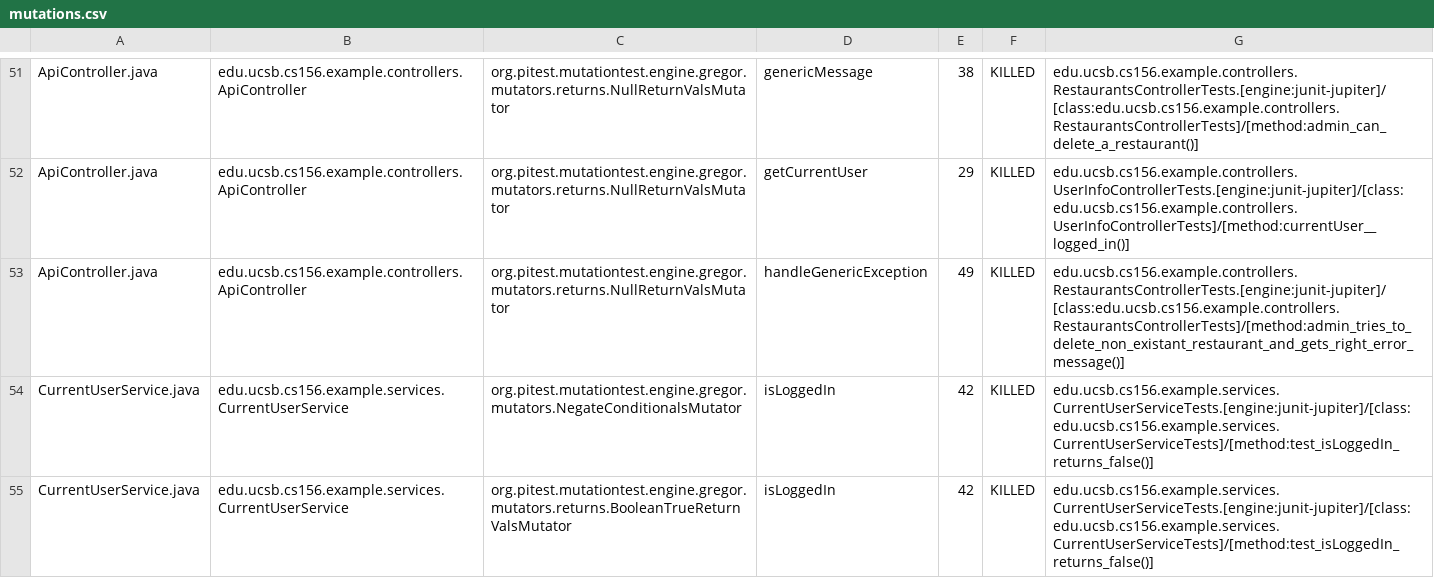
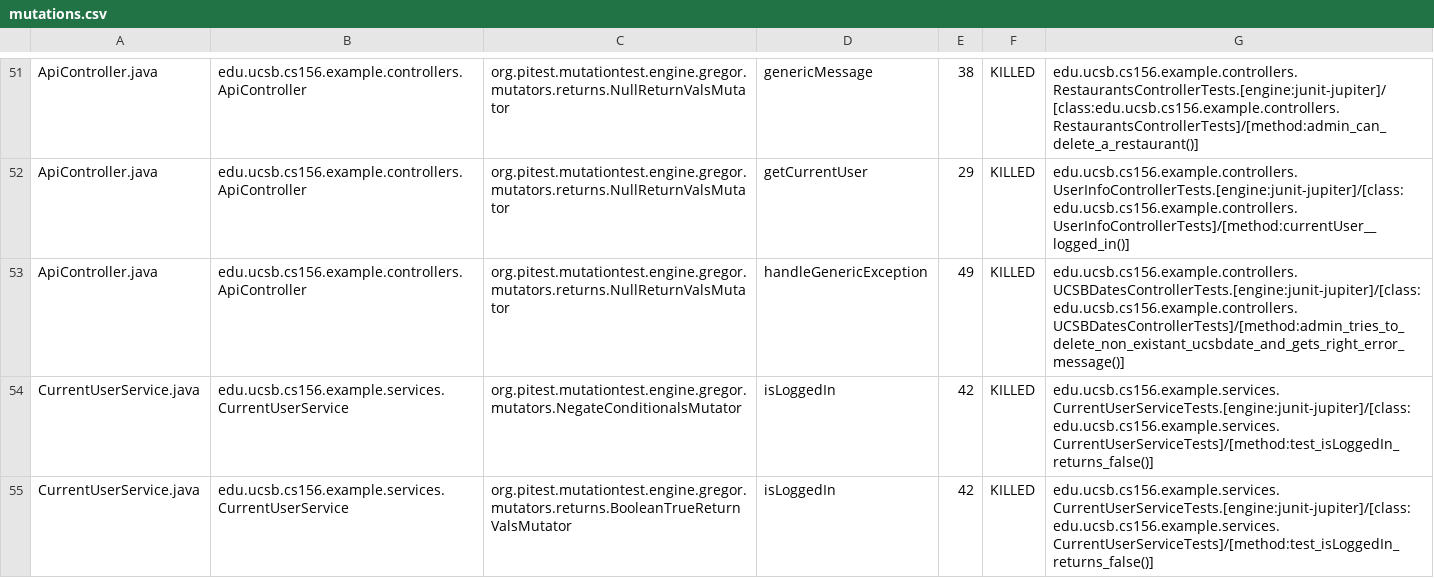
Before and after one commit to ucsb-cs156-s24/team03-s24-4pm-3, a CSV file: pitest/mutations.csv, drawn as a sheet; only a part is shown, gaps mark what is left out.

Commit message:
Deploying to gh-pages from @ ucsb-cs156-s24/team03-s24-4pm-3@9e55d3db86ccbe96ddc26bbdd63fadf821309ff9 🚀

```diff
--- a/pitest/mutations.csv
+++ b/pitest/mutations.csv
@@ -52,3 +52,3 @@ ApiController.java,edu.ucsb.cs156.example.controllers.ApiController,org.pitest.m
 ApiController.java,edu.ucsb.cs156.example.controllers.ApiController,org.pitest.mutationtest.engine.gregor.mutators.returns.NullReturnValsMutator,getCurrentUser,29,KILLED,edu.ucsb.cs156.example.controllers.UserInfoControllerTests.[engine:junit-jupiter]/[class:edu.ucsb.cs156.example.controllers.UserInfoControllerTests]/[method:currentUser__logged_in()]
-ApiController.java,edu.ucsb.cs156.example.controllers.ApiController,org.pitest.mutationtest.engine.gregor.mutators.returns.NullReturnValsMutator,handleGenericException,49,KILLED,edu.ucsb.cs156.example.controllers.RestaurantsControllerTests.[engine:junit-jupiter]/[class:edu.ucsb.cs156.example.controllers.RestaurantsControllerTests]/[method:admin_tries_to_delete_non_existant_restaurant_and_gets_right_error_message()]
+ApiController.java,edu.ucsb.cs156.example.controllers.ApiController,org.pitest.mutationtest.engine.gregor.mutators.returns.NullReturnValsMutator,handleGenericException,49,KILLED,edu.ucsb.cs156.example.controllers.UCSBDatesControllerTests.[engine:junit-jupiter]/[class:edu.ucsb.cs156.example.controllers.UCSBDatesControllerTests]/[method:admin_tries_to_delete_non_existant_ucsbdate_and_gets_right_error_message()]
 CurrentUserService.java,edu.ucsb.cs156.example.services.CurrentUserService,org.pitest.mutationtest.engine.gregor.mutators.NegateConditionalsMutator,isLoggedIn,42,KILLED,edu.ucsb.cs156.example.services.CurrentUserServiceTests.[engine:junit-jupiter]/[class:edu.ucsb.cs156.example.services.CurrentUserServiceTests]/[method:test_isLoggedIn_returns_false()]
```
Also changed, not shown: 12 other files.
